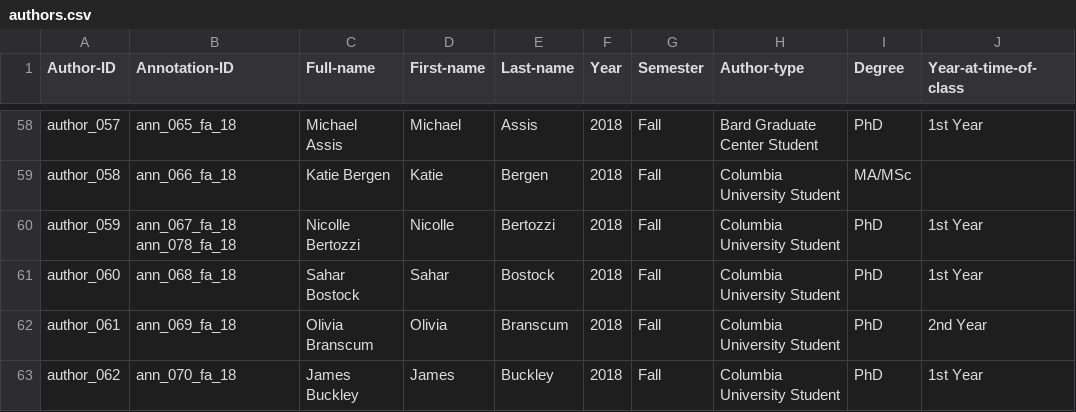
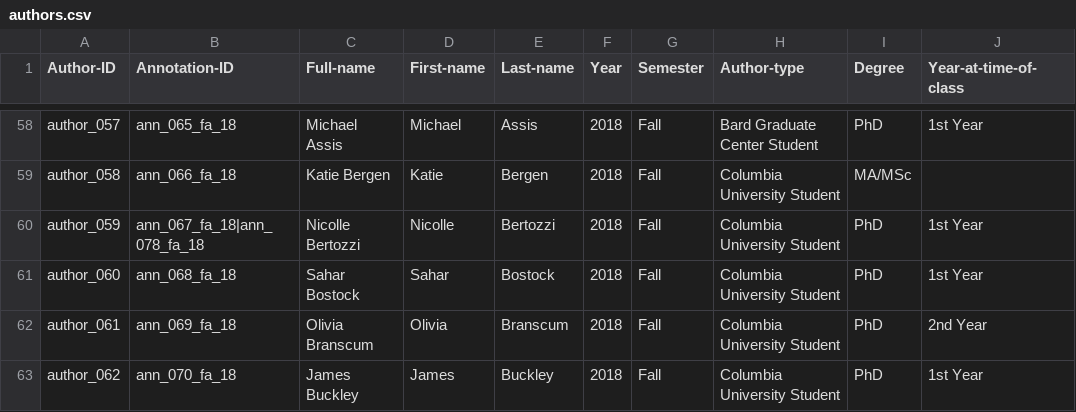
Before and after one commit to cu-mkp/m-k-manuscript-data, a CSV file: metadata/authors.csv, drawn as a sheet; only a part is shown, gaps mark what is left out; ↵ is a line break in a cell; the diff names each change by its address in the sheet, - before the commit and + after, or states it on an @@ line.

Commit message:
fix syntax error in authors file

```diff
--- a/metadata/authors.csv
+++ b/metadata/authors.csv
-B60 (Annotation-ID): ann_067_fa_18 ↵ ann_078_fa_18
+B60 (Annotation-ID): ann_067_fa_18|ann_078_fa_18
```
